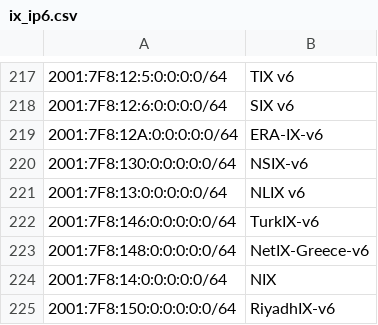
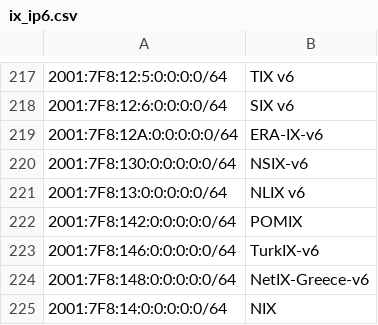
Before and after one commit to haensen/ix-networks, a CSV file: ix_ip6.csv, drawn as a sheet; only a part is shown, gaps mark what is left out; the shorter side is filled out with more unchanged rows; the diff names each change by its address in the sheet, - before the commit and + after, or states it on an @@ line.

```diff
--- a/ix_ip6.csv
+++ b/ix_ip6.csv
+row 222: 2001:7F8:142:0:0:0:0:0/64 | POMIX
```
Also changed, not shown: ix_ip4.csv.
